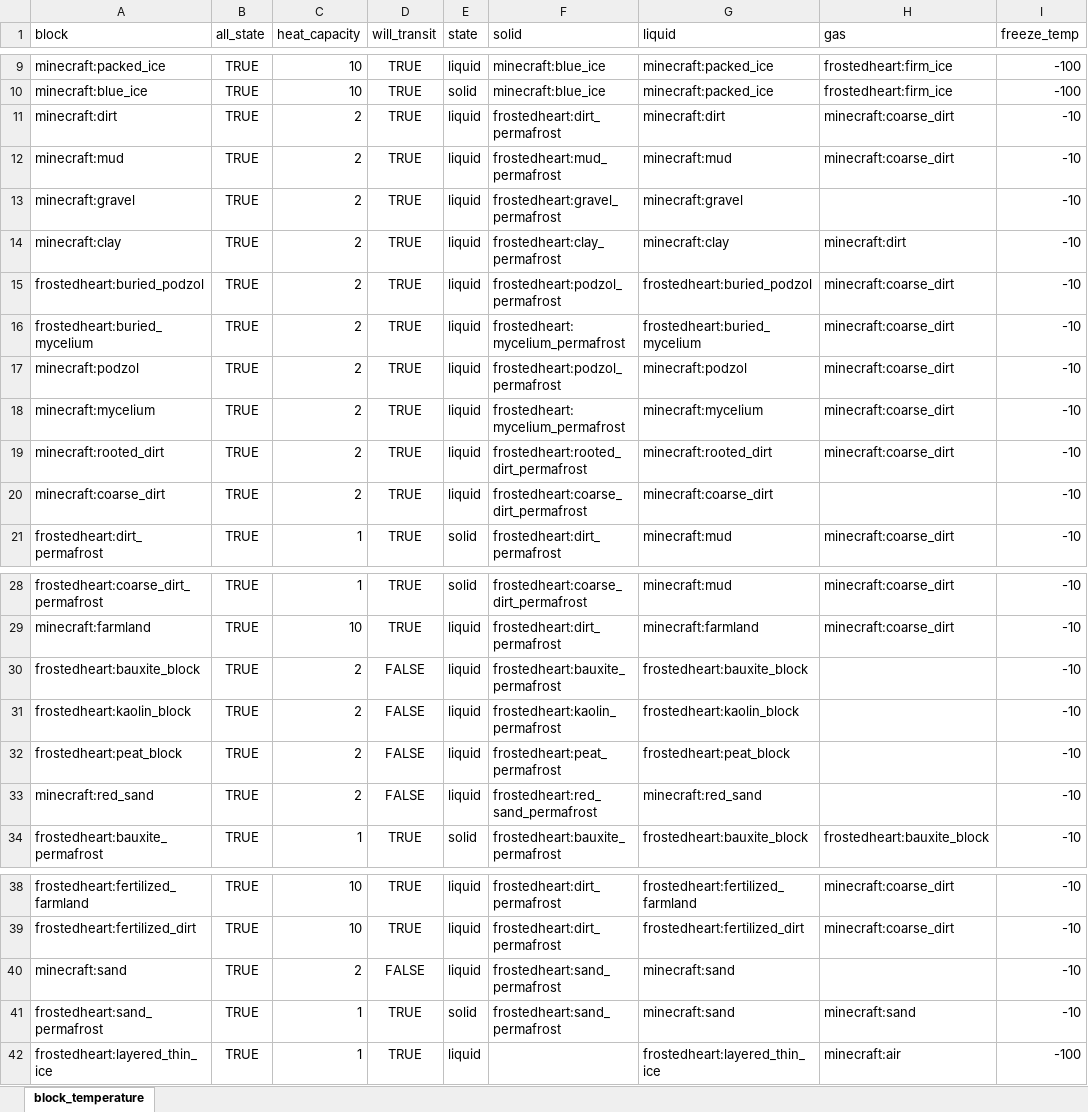
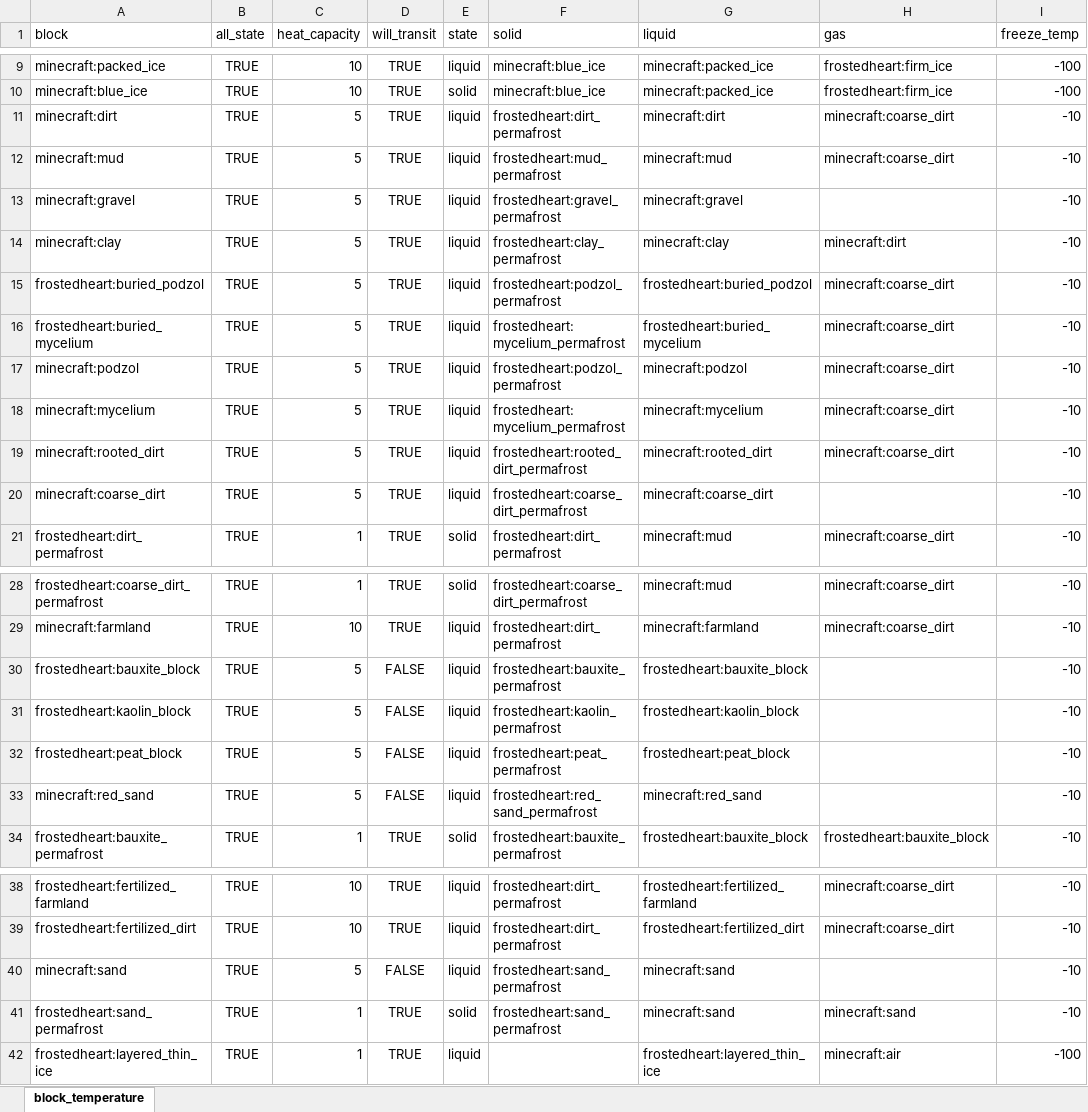
Before and after one commit to TeamMoegMC/FrostedHeart, an Excel workbook: src/datagen/resources/data/frostedheart/data/state_transition.xlsx, sheet block_temperature, drawn as a sheet; only a part is shown, gaps mark what is left out; values as stored, in another font and other column widths than the file's, no borders; the diff names each change by its address in the sheet, - before the commit and + after, or states it on an @@ line.

Commit message:
Increase heat capacity for many blocks - Also dead bush will not cause farmland to disappear now

```diff
--- a/src/datagen/resources/data/frostedheart/data/state_transition.xlsx (sheet block_temperature)
+++ b/src/datagen/resources/data/frostedheart/data/state_transition.xlsx (sheet block_temperature)
-C11:C20 (heat_capacity): 2
+C11:C20 (heat_capacity): 5
-C30:C33 (heat_capacity): 2
+C30:C33 (heat_capacity): 5
-C40 (heat_capacity): 2
+C40 (heat_capacity): 5
```
Also changed, not shown: 17 other files.
